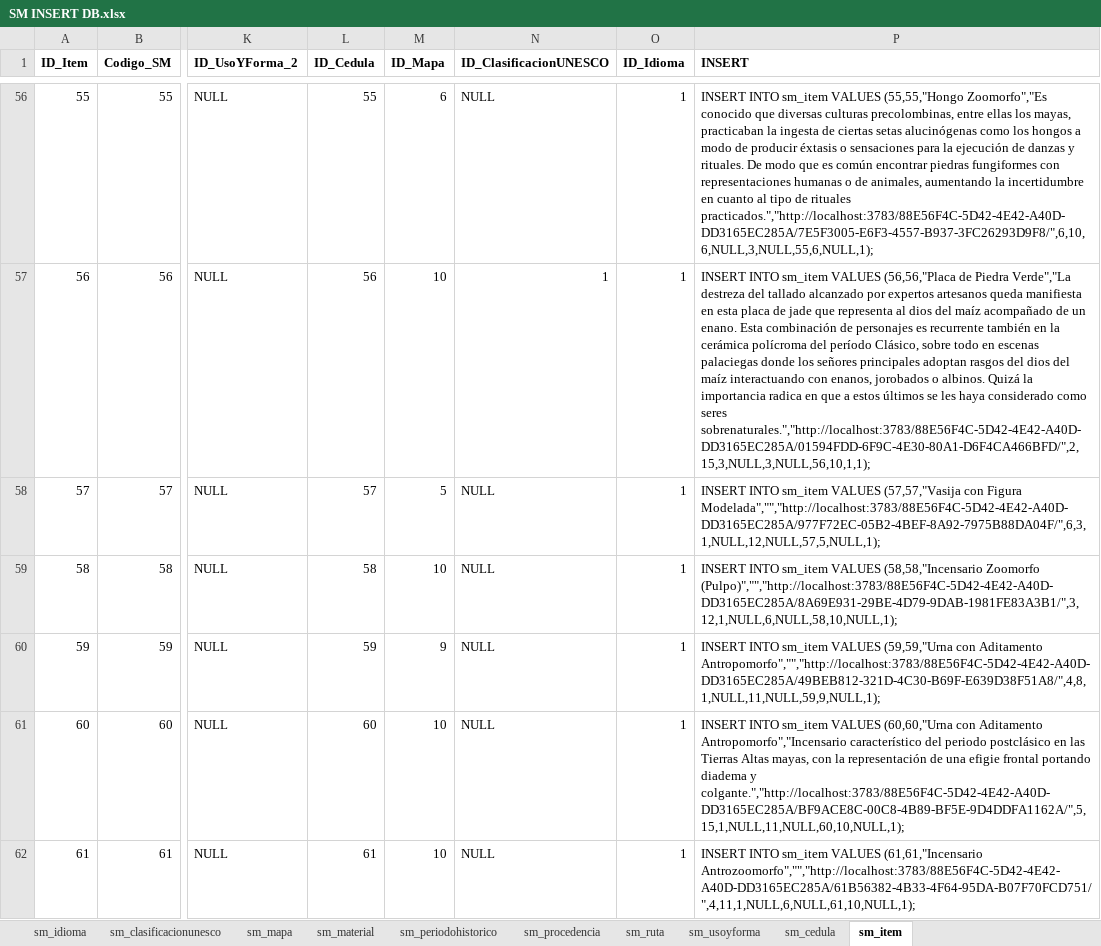
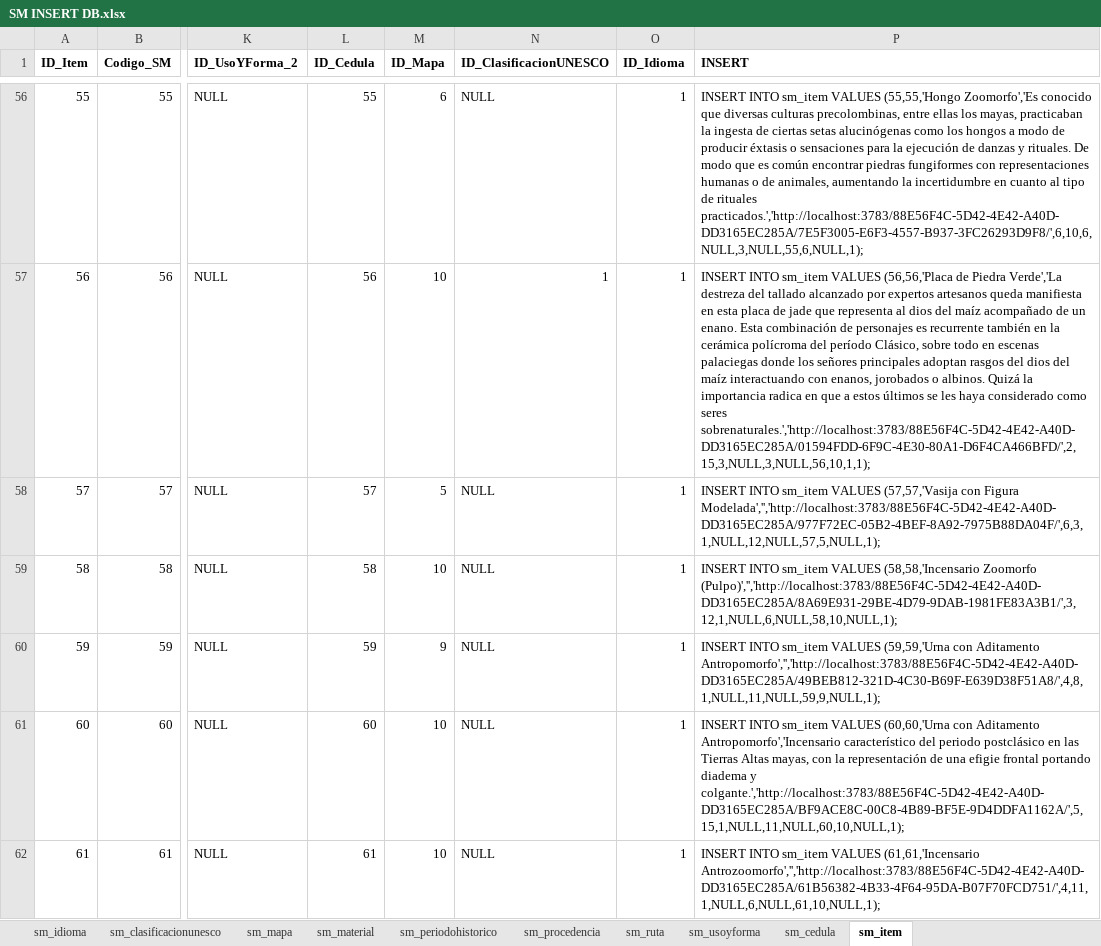
Before and after one commit to QA-EROMERO/SM, an Excel workbook: SM INSERT DB.xlsx, sheet sm_item, drawn as a sheet; only a part is shown, gaps mark what is left out; values as stored, in another font and other column widths than the file's, no borders; the diff covers the shown part only; the diff names each change by its address in the sheet, - before the commit and + after, or states it on an @@ line.

```diff
--- a/SM INSERT DB.xlsx (sheet sm_item)
+++ b/SM INSERT DB.xlsx (sheet sm_item)
-P56 (INSERT): …sm_item VALUES (55,55,"Hongo Zoomorfo","Es conocido que diversas culturas precolombinas, entre ellas los mayas, practicaban la ingesta de ciertas setas alucinógenas como los hongos a modo de producir éxtasis o sensaciones para la ejecución de danzas y rituales. De modo que es común encontrar piedras fungiformes con representaciones humanas o de animales, aumentando la incertidumbre en cuanto al tipo de rituales practicados.","http://localhost:3783/88E56F4C-5D42-4E42-A40D-DD3165EC285A/7E5F3005-E6F3-4557-B937-3FC26293D9F8/",6,10,6,NULL,3,NULL,55,6,NULL,1);
+P56 (INSERT): …sm_item VALUES (55,55,'Hongo Zoomorfo','Es conocido que diversas culturas precolombinas, entre ellas los mayas, practicaban la ingesta de ciertas setas alucinógenas como los hongos a modo de producir éxtasis o sensaciones para la ejecución de danzas y rituales. De modo que es común encontrar piedras fungiformes con representaciones humanas o de animales, aumentando la incertidumbre en cuanto al tipo de rituales practicados.','http://localhost:3783/88E56F4C-5D42-4E42-A40D-DD3165EC285A/7E5F3005-E6F3-4557-B937-3FC26293D9F8/',6,10,6,NULL,3,NULL,55,6,NULL,1);
-P57 (INSERT): …sm_item VALUES (56,56,"Placa de Piedra Verde","La destreza del tallado alcanzado por expertos artesanos queda manifiesta en esta placa de jade que representa al dios del maíz acompañado de un enano. Esta combinación de personajes es recurrente también en la cerámica polícroma del período Clásico, sobre todo en escenas palaciegas donde los señores principales adoptan rasgos del dios del maíz interactuando con enanos, jorobados o albinos. Quizá la importancia radica en que a estos últimos se les haya considerado como seres sobrenaturales.","http://localhost:3783/88E56F4C-5D42-4E42-A40D-DD3165EC285A/01594FDD-6F9C-4E30-80A1-D6F4CA466BFD/",2,15,3,NULL,3,NULL,56,10,1,1);
+P57 (INSERT): …sm_item VALUES (56,56,'Placa de Piedra Verde','La destreza del tallado alcanzado por expertos artesanos queda manifiesta en esta placa de jade que representa al dios del maíz acompañado de un enano. Esta combinación de personajes es recurrente también en la cerámica polícroma del período Clásico, sobre todo en escenas palaciegas donde los señores principales adoptan rasgos del dios del maíz interactuando con enanos, jorobados o albinos. Quizá la importancia radica en que a estos últimos se les haya considerado como seres sobrenaturales.','http://localhost:3783/88E56F4C-5D42-4E42-A40D-DD3165EC285A/01594FDD-6F9C-4E30-80A1-D6F4CA466BFD/',2,15,3,NULL,3,NULL,56,10,1,1);
-P58 (INSERT): …sm_item VALUES (57,57,"Vasija con Figura Modelada","","http://localhost:3783/88E56F4C-5D42-4E42-A40D-DD3165EC285A/977F72EC-05B2-4BEF-8A92-7975B88DA04F/",6,3,1,NULL,12,NULL,57,5,NULL,1);
+P58 (INSERT): …sm_item VALUES (57,57,'Vasija con Figura Modelada','','http://localhost:3783/88E56F4C-5D42-4E42-A40D-DD3165EC285A/977F72EC-05B2-4BEF-8A92-7975B88DA04F/',6,3,1,NULL,12,NULL,57,5,NULL,1);
-P59 (INSERT): …sm_item VALUES (58,58,"Incensario Zoomorfo (Pulpo)","","http://localhost:3783/88E56F4C-5D42-4E42-A40D-DD3165EC285A/8A69E931-29BE-4D79-9DAB-1981FE83A3B1/",3,12,1,NULL,6,NULL,58,10,NULL,1);
+P59 (INSERT): …sm_item VALUES (58,58,'Incensario Zoomorfo (Pulpo)','','http://localhost:3783/88E56F4C-5D42-4E42-A40D-DD3165EC285A/8A69E931-29BE-4D79-9DAB-1981FE83A3B1/',3,12,1,NULL,6,NULL,58,10,NULL,1);
-P60 (INSERT): …sm_item VALUES (59,59,"Urna con Aditamento Antropomorfo","","http://localhost:3783/88E56F4C-5D42-4E42-A40D-DD3165EC285A/49BEB812-321D-4C30-B69F-E639D38F51A8/",4,8,1,NULL,11,NULL,59,9,NULL,1);
+P60 (INSERT): …sm_item VALUES (59,59,'Urna con Aditamento Antropomorfo','','http://localhost:3783/88E56F4C-5D42-4E42-A40D-DD3165EC285A/49BEB812-321D-4C30-B69F-E639D38F51A8/',4,8,1,NULL,11,NULL,59,9,NULL,1);
-P61 (INSERT): …sm_item VALUES (60,60,"Urna con Aditamento Antropomorfo","Incensario característico del periodo postclásico en las Tierras Altas mayas, con la representación de una efigie frontal portando diadema y colgante.","http://localhost:3783/88E56F4C-5D42-4E42-A40D-DD3165EC285A/BF9ACE8C-00C8-4B89-BF5E-9D4DDFA1162A/",5,15,1,NULL,11,NULL,60,10,NULL,1);
+P61 (INSERT): …sm_item VALUES (60,60,'Urna con Aditamento Antropomorfo','Incensario característico del periodo postclásico en las Tierras Altas mayas, con la representación de una efigie frontal portando diadema y colgante.','http://localhost:3783/88E56F4C-5D42-4E42-A40D-DD3165EC285A/BF9ACE8C-00C8-4B89-BF5E-9D4DDFA1162A/',5,15,1,NULL,11,NULL,60,10,NULL,1);
-P62 (INSERT): …sm_item VALUES (61,61,"Incensario Antrozoomorfo","","http://localhost:3783/88E56F4C-5D42-4E42-A40D-DD3165EC285A/61B56382-4B33-4F64-95DA-B07F70FCD751/",4,11,1,NULL,6,NULL,61,10,NULL,1);
+P62 (INSERT): …sm_item VALUES (61,61,'Incensario Antrozoomorfo','','http://localhost:3783/88E56F4C-5D42-4E42-A40D-DD3165EC285A/61B56382-4B33-4F64-95DA-B07F70FCD751/',4,11,1,NULL,6,NULL,61,10,NULL,1);
```
Also changed, not shown: 194 edited cells elsewhere in this sheet, 1 other file.
